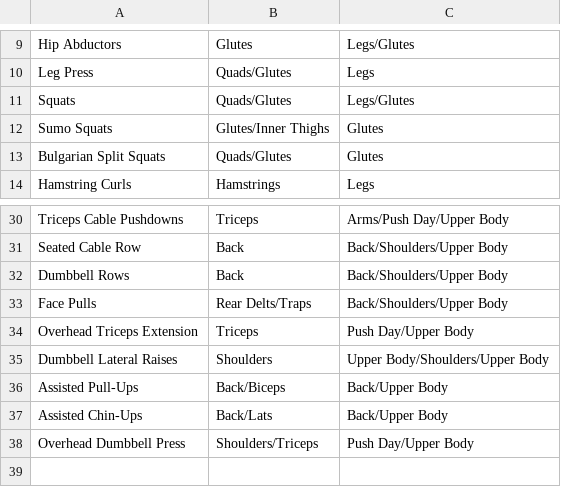
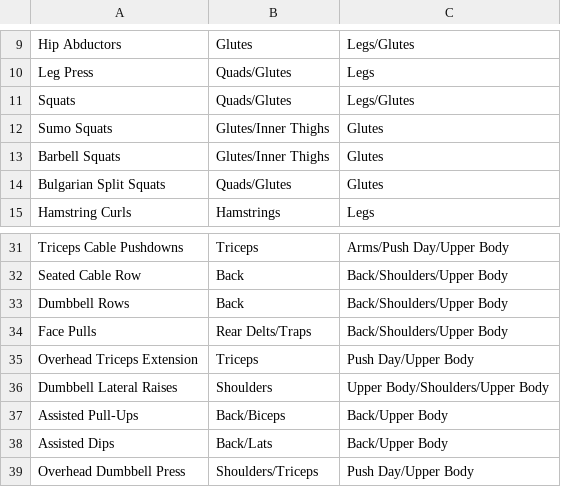
Before and after one commit to carlalozu/gym_planner, a CSV file: exercise_muscle_daytype.csv, drawn as a sheet; only a part is shown, gaps mark what is left out.

```diff
--- a/exercise_muscle_daytype.csv
+++ b/exercise_muscle_daytype.csv
@@ -12,2 +12,3 @@ Squats,Quads/Glutes,Legs/Glutes
 Sumo Squats,Glutes/Inner Thighs,Glutes
+Barbell Squats,Glutes/Inner Thighs,Glutes
 Bulgarian Split Squats,Quads/Glutes,Glutes
@@ -36,3 +37,3 @@ Dumbbell Lateral Raises,Shoulders,Upper Body/Shoulders/Upper Body
 Assisted Pull-Ups,Back/Biceps,Back/Upper Body
-Assisted Chin-Ups,Back/Lats,Back/Upper Body
+Assisted Dips,Back/Lats,Back/Upper Body
 Overhead Dumbbell Press,Shoulders/Triceps,Push Day/Upper Body
```
Also changed, not shown: 2 other files.
